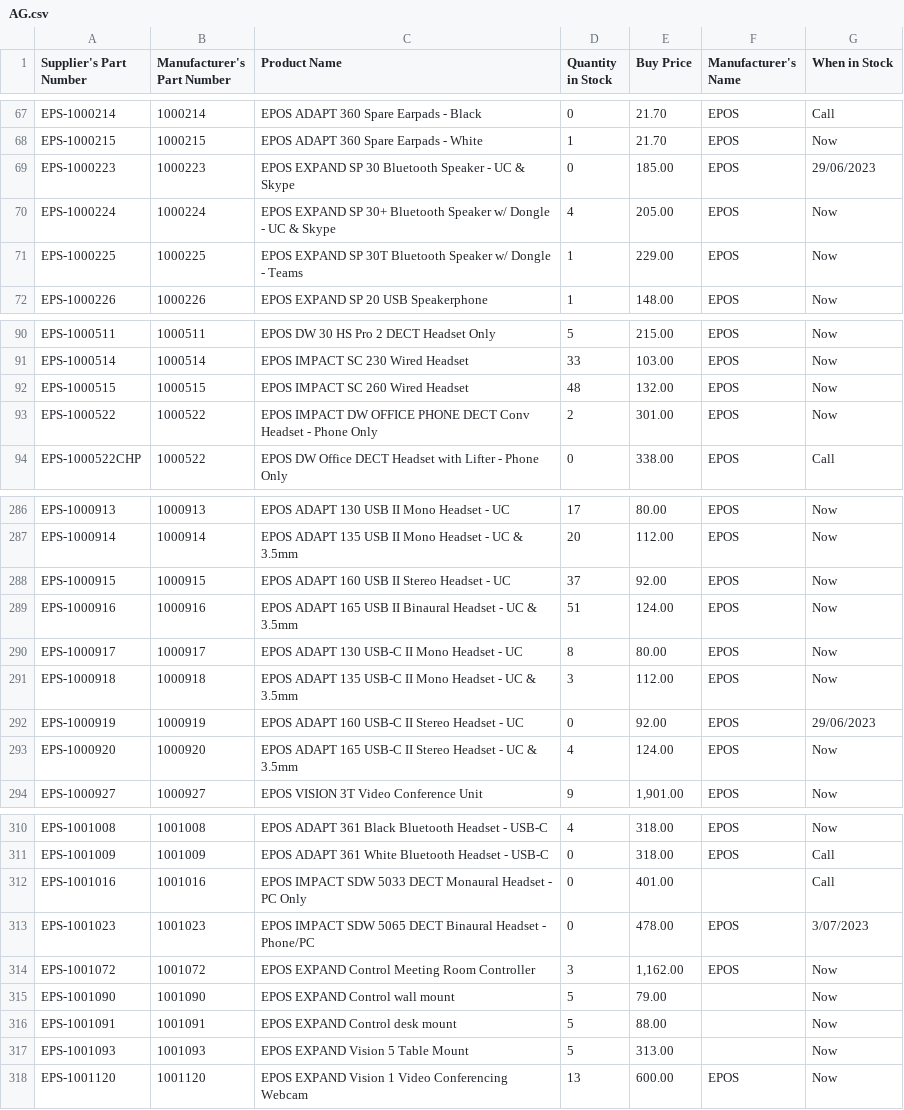
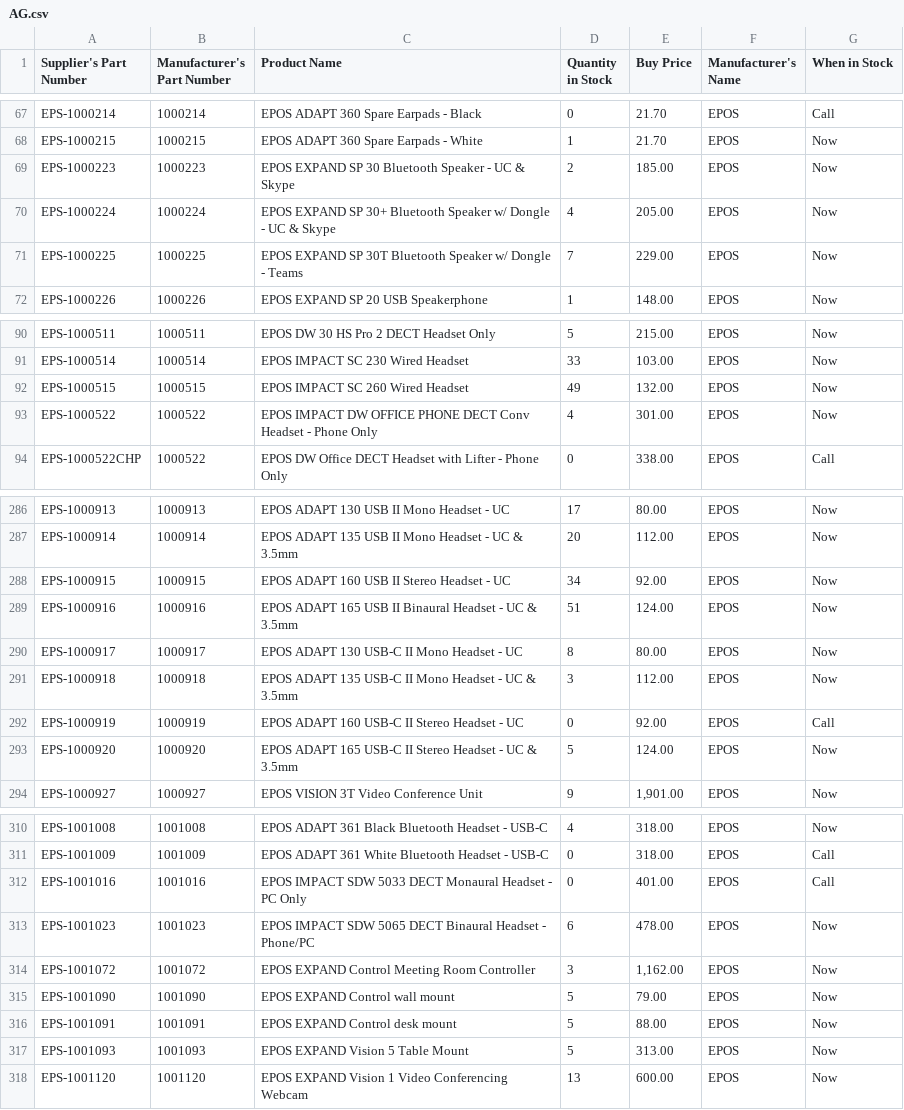
Before and after one commit to weberyuweili/cackle-catalogs, a CSV file: AG.csv, drawn as a sheet; only a part is shown, gaps mark what is left out; the diff covers the shown part only.

```diff
--- a/AG.csv
+++ b/AG.csv
@@ -68,5 +68,5 @@
 "EPS-1000215","1000215","EPOS ADAPT 360 Spare Earpads - White",1,"21.70","EPOS","Now"
-"EPS-1000223","1000223","EPOS EXPAND SP 30 Bluetooth Speaker - UC & Skype",0,"185.00","EPOS","29/06/2023"
+"EPS-1000223","1000223","EPOS EXPAND SP 30 Bluetooth Speaker - UC & Skype",2,"185.00","EPOS","Now"
 "EPS-1000224","1000224","EPOS EXPAND SP 30+ Bluetooth Speaker w/ Dongle - UC & Skype",4,"205.00","EPOS","Now"
-"EPS-1000225","1000225","EPOS EXPAND SP 30T Bluetooth Speaker w/ Dongle - Teams",1,"229.00","EPOS","Now"
+"EPS-1000225","1000225","EPOS EXPAND SP 30T Bluetooth Speaker w/ Dongle - Teams",7,"229.00","EPOS","Now"
 "EPS-1000226","1000226","EPOS EXPAND SP 20 USB Speakerphone",1,"148.00","EPOS","Now"
@@ -91,4 +91,4 @@
 "EPS-1000514","1000514","EPOS IMPACT SC 230 Wired Headset",33,"103.00","EPOS","Now"
-"EPS-1000515","1000515","EPOS IMPACT SC 260 Wired Headset",48,"132.00","EPOS","Now"
-"EPS-1000522","1000522","EPOS IMPACT DW OFFICE PHONE DECT Conv Headset - Phone Only",2,"301.00","EPOS","Now"
+"EPS-1000515","1000515","EPOS IMPACT SC 260 Wired Headset",49,"132.00","EPOS","Now"
+"EPS-1000522","1000522","EPOS IMPACT DW OFFICE PHONE DECT Conv Headset - Phone Only",4,"301.00","EPOS","Now"
 "EPS-1000522CHP","1000522","EPOS DW Office DECT Headset with Lifter - Phone Only",0,"338.00","EPOS","Call"
@@ -287,3 +287,3 @@
 "EPS-1000914","1000914","EPOS ADAPT 135 USB II Mono Headset - UC & 3.5mm",20,"112.00","EPOS","Now"
-"EPS-1000915","1000915","EPOS ADAPT 160 USB II Stereo Headset - UC",37,"92.00","EPOS","Now"
+"EPS-1000915","1000915","EPOS ADAPT 160 USB II Stereo Headset - UC",34,"92.00","EPOS","Now"
 "EPS-1000916","1000916","EPOS ADAPT 165 USB II Binaural Headset - UC & 3.5mm",51,"124.00","EPOS","Now"
@@ -291,4 +291,4 @@
 "EPS-1000918","1000918","EPOS ADAPT 135 USB-C II Mono Headset - UC & 3.5mm",3,"112.00","EPOS","Now"
-"EPS-1000919","1000919","EPOS ADAPT 160 USB-C II Stereo Headset - UC",0,"92.00","EPOS","29/06/2023"
-"EPS-1000920","1000920","EPOS ADAPT 165 USB-C II Stereo Headset - UC & 3.5mm",4,"124.00","EPOS","Now"
+"EPS-1000919","1000919","EPOS ADAPT 160 USB-C II Stereo Headset - UC",0,"92.00","EPOS","Call"
+"EPS-1000920","1000920","EPOS ADAPT 165 USB-C II Stereo Headset - UC & 3.5mm",5,"124.00","EPOS","Now"
 "EPS-1000927","1000927","EPOS VISION 3T Video Conference Unit",9,"1,901.00","EPOS","Now"
@@ -311,8 +311,8 @@
 "EPS-1001009","1001009","EPOS ADAPT 361 White Bluetooth Headset - USB-C",0,"318.00","EPOS","Call"
-"EPS-1001016","1001016","EPOS IMPACT SDW 5033 DECT Monaural Headset - PC Only",0,"401.00","","Call"
-"EPS-1001023","1001023","EPOS IMPACT SDW 5065 DECT Binaural Headset - Phone/PC",0,"478.00","EPOS","3/07/2023"
+"EPS-1001016","1001016","EPOS IMPACT SDW 5033 DECT Monaural Headset - PC Only",0,"401.00","EPOS","Call"
+"EPS-1001023","1001023","EPOS IMPACT SDW 5065 DECT Binaural Headset - Phone/PC",6,"478.00","EPOS","Now"
 "EPS-1001072","1001072","EPOS EXPAND Control Meeting Room Controller",3,"1,162.00","EPOS","Now"
-"EPS-1001090","1001090","EPOS EXPAND Control wall mount",5,"79.00","","Now"
-"EPS-1001091","1001091","EPOS EXPAND Control desk mount",5,"88.00","","Now"
-"EPS-1001093","1001093","EPOS EXPAND Vision 5 Table Mount",5,"313.00","","Now"
+"EPS-1001090","1001090","EPOS EXPAND Control wall mount",5,"79.00","EPOS","Now"
+"EPS-1001091","1001091","EPOS EXPAND Control desk mount",5,"88.00","EPOS","Now"
+"EPS-1001093","1001093","EPOS EXPAND Vision 5 Table Mount",5,"313.00","EPOS","Now"
 "EPS-1001120","1001120","EPOS EXPAND Vision 1 Video Conferencing Webcam",13,"600.00","EPOS","Now"
```
Also changed, not shown: 20 edited cells elsewhere in this file, ENT.csv, SNNT.csv, 3 other files.
